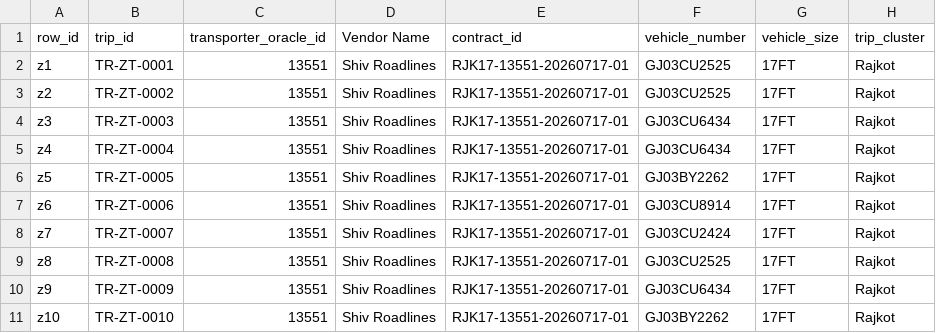
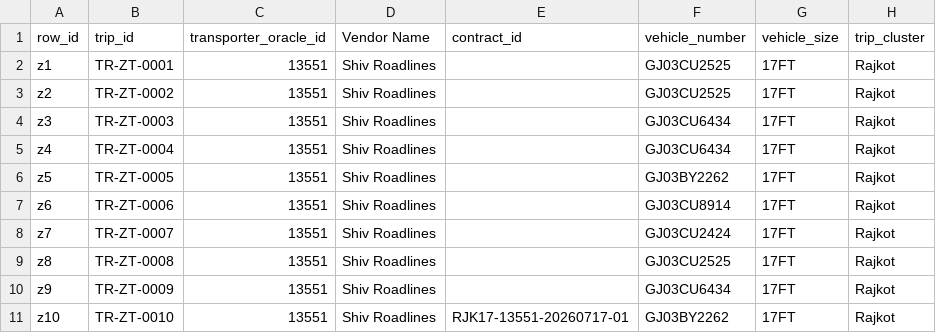
Before and after one commit to ayush-gupta-meesho/fm_carting_transporter_panel, a CSV file: sample-data/zonal_demo_rows.csv, drawn as a sheet; only a part is shown; the diff names each change by its address in the sheet, - before the commit and + after, or states it on an @@ line.

Commit message:
Zonal: rfq_id is the contract reference, no contract_id; one card and one MIS line per RFQ

```diff
--- a/sample-data/zonal_demo_rows.csv
+++ b/sample-data/zonal_demo_rows.csv
-E2:E10 (contract_id): RJK17-13551-20260717-01
+E2:E10 (contract_id): (empty)
```
Also changed, not shown: 18 other files.
